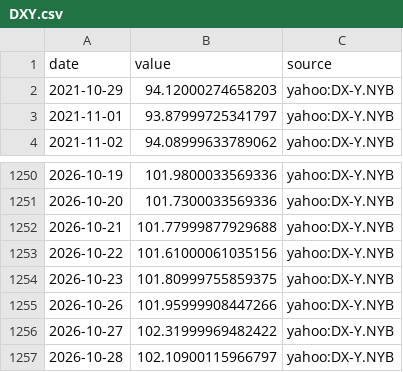
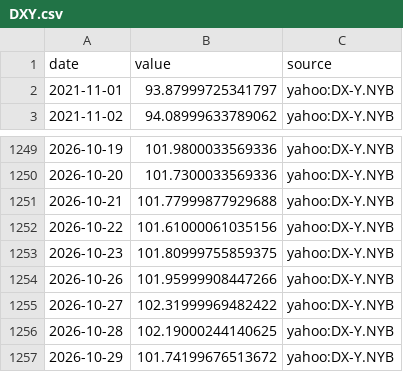
Before and after one commit to MJIH-market/macro-dashboard, a CSV file: data/DXY.csv, drawn as a sheet; only a part is shown, gaps mark what is left out.

```diff
--- a/data/DXY.csv
+++ b/data/DXY.csv
@@ -1,3 +1,2 @@
 date,value,source
-2021-10-29,94.12000274658203,yahoo:DX-Y.NYB
 2021-11-01,93.87999725341797,yahoo:DX-Y.NYB
@@ -1256,2 +1255,3 @@ date,value,source
 2026-10-27,102.31999969482422,yahoo:DX-Y.NYB
-2026-10-28,102.10900115966797,yahoo:DX-Y.NYB
+2026-10-28,102.19000244140625,yahoo:DX-Y.NYB
+2026-10-29,101.74199676513672,yahoo:DX-Y.NYB
```
Also changed, not shown: data/GOLD.csv, data/JGB30.csv, 9 other files.
